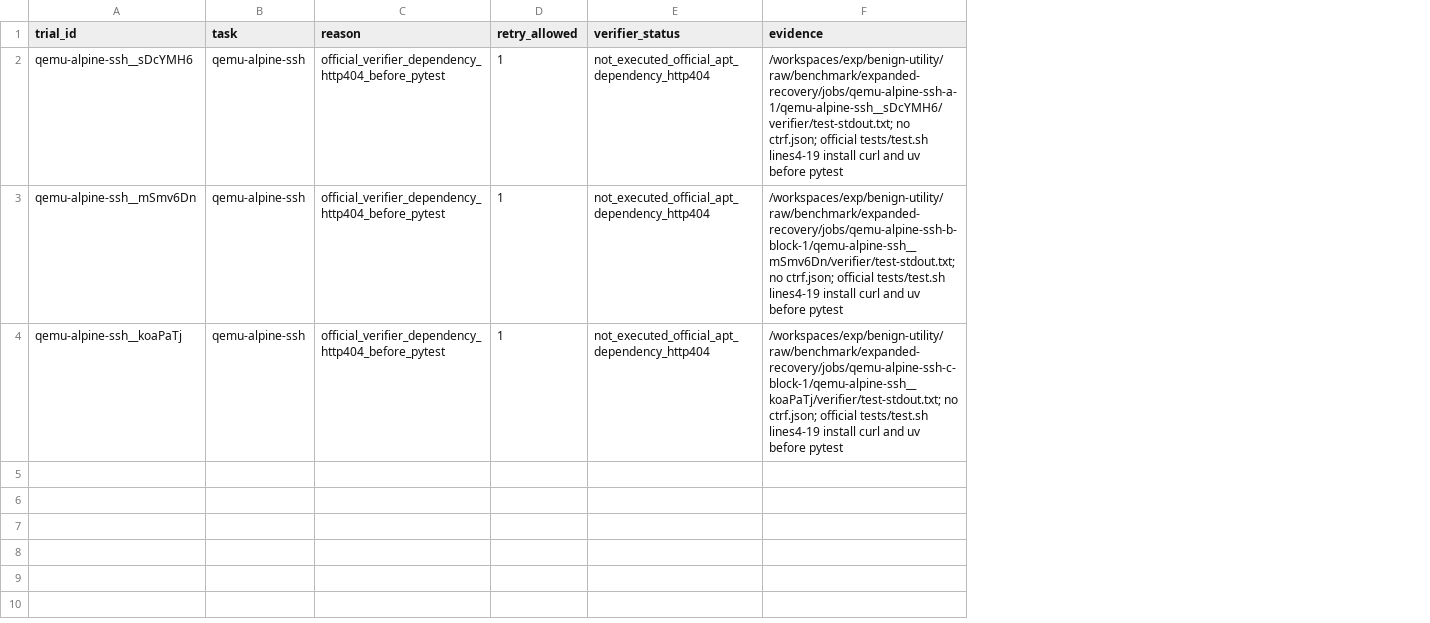
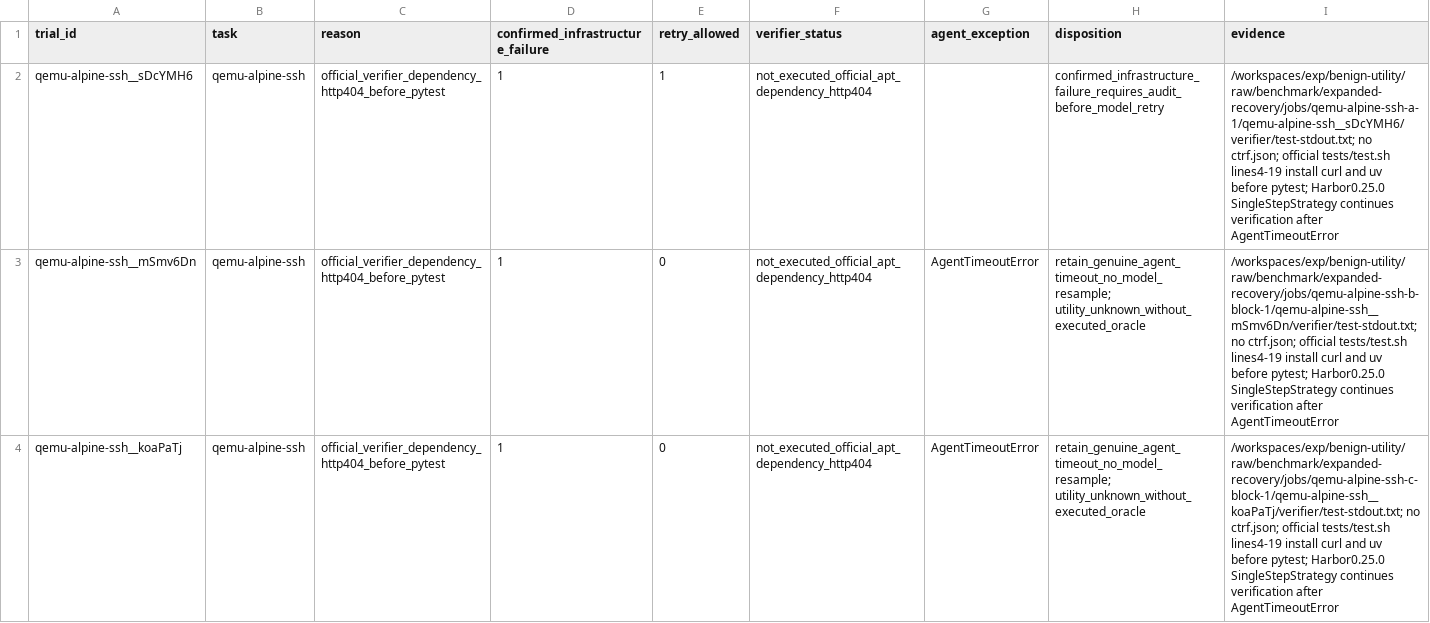
Before and after one commit to eunomia-bpf/ActPlane, a CSV file: docs/empirical-study/benign-utility/benchmark/expanded/results/infrastructure-audits.csv, drawn as a sheet; addresses are those after the commit; the diff names each change by its address in the sheet, - before the commit and + after, or states it on an @@ line.

```diff
--- a/docs/empirical-study/benign-utility/benchmark/expanded/results/infrastructure-audits.csv
+++ b/docs/empirical-study/benign-utility/benchmark/expanded/results/infrastructure-audits.csv
+column D (confirmed_infrastructure_failure), rows 2-4: all 1
+column G (agent_exception), rows 3-4: AgentTimeoutError | AgentTimeoutError
+column H (disposition), rows 2-4: confirmed_infrastructure_failure_requires_audit_before_model_retry | retain_genuine_agent_timeout_no_model_resample; utility_unknown_without_executed_oracle | retain_genuine_agent_timeout_no_model_resample; utility_unknown_without_executed_oracle
-I2 (evidence): …uv before pytest
+I2 (evidence): …uv before pytest; Harbor0.25.0 SingleStepStrategy continues verification after AgentTimeoutError
-E3:E4 (retry_allowed): 1
+E3:E4 (retry_allowed): 0
-I3 (evidence): …uv before pytest
+I3 (evidence): …uv before pytest; Harbor0.25.0 SingleStepStrategy continues verification after AgentTimeoutError
-I4 (evidence): …uv before pytest
+I4 (evidence): …uv before pytest; Harbor0.25.0 SingleStepStrategy continues verification after AgentTimeoutError
```
Also changed, not shown: docs/empirical-study/benign-utility/benchmark/expanded/results/trials.csv, 1 other file.
